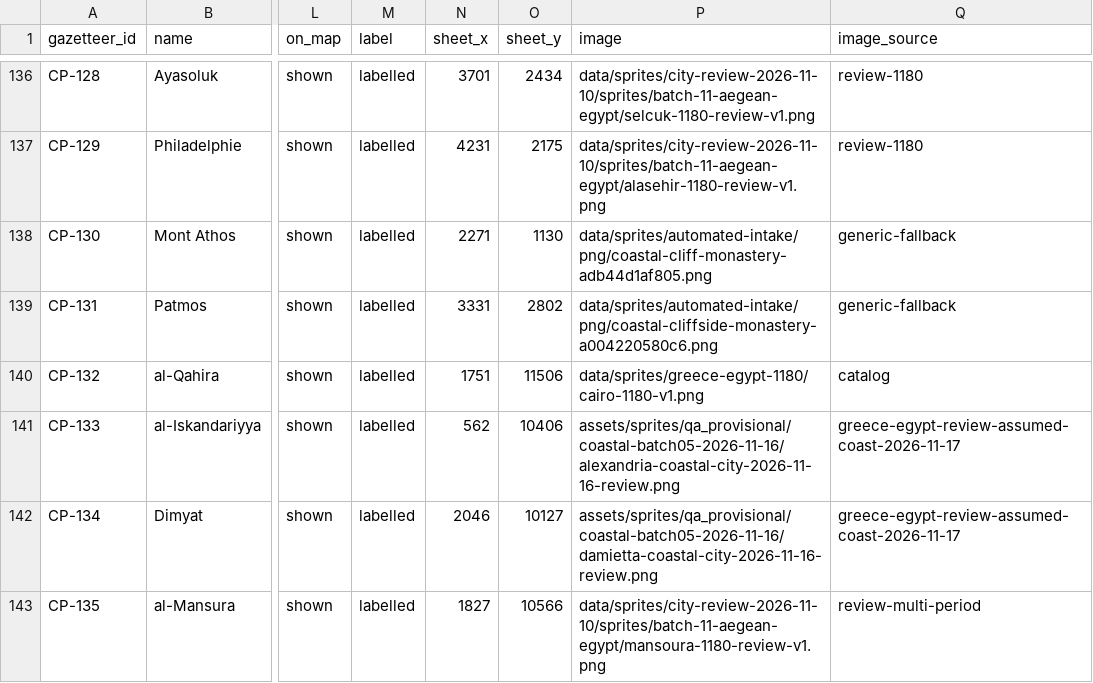
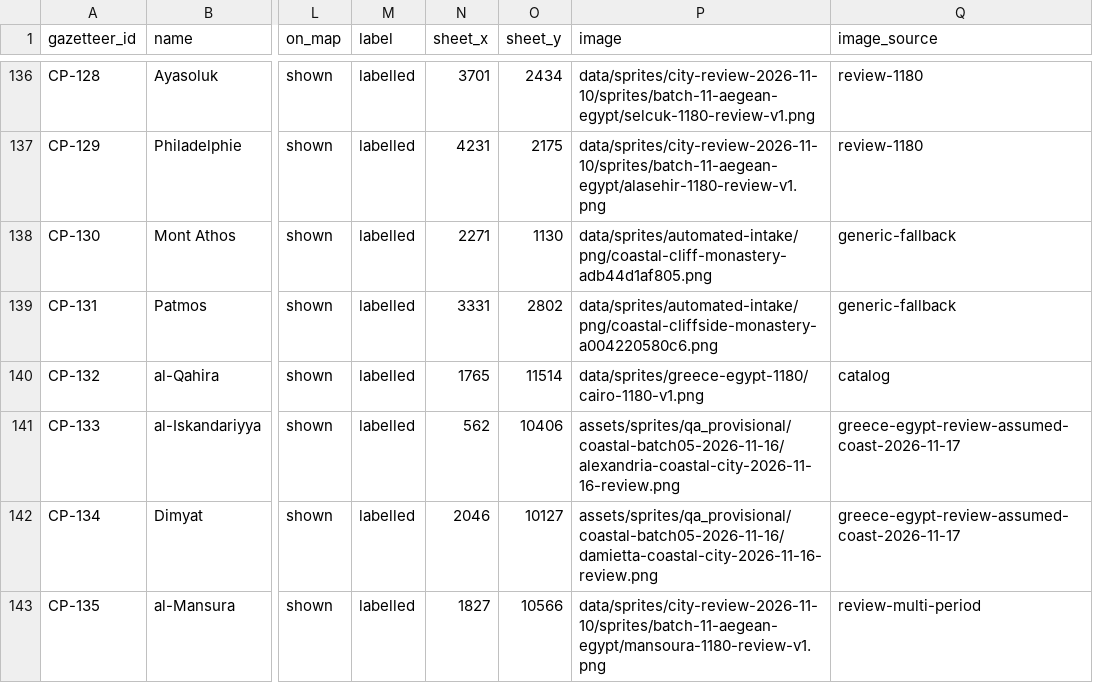
Before and after one commit to 1-tok/crusadersmap, a CSV file: reports/rebuild-2026-11-12/site-coverage-register.csv, drawn as a sheet; only a part is shown, gaps mark what is left out; the diff names each change by its address in the sheet, - before the commit and + after, or states it on an @@ line.

```diff
--- a/reports/rebuild-2026-11-12/site-coverage-register.csv
+++ b/reports/rebuild-2026-11-12/site-coverage-register.csv
-N140 (sheet_x): 1751
+N140 (sheet_x): 1765
-O140 (sheet_y): 11506
+O140 (sheet_y): 11514
```
Also changed, not shown: reports/rebuild-2026-11-12/terrain-gap-cells.csv, 13 other files.
